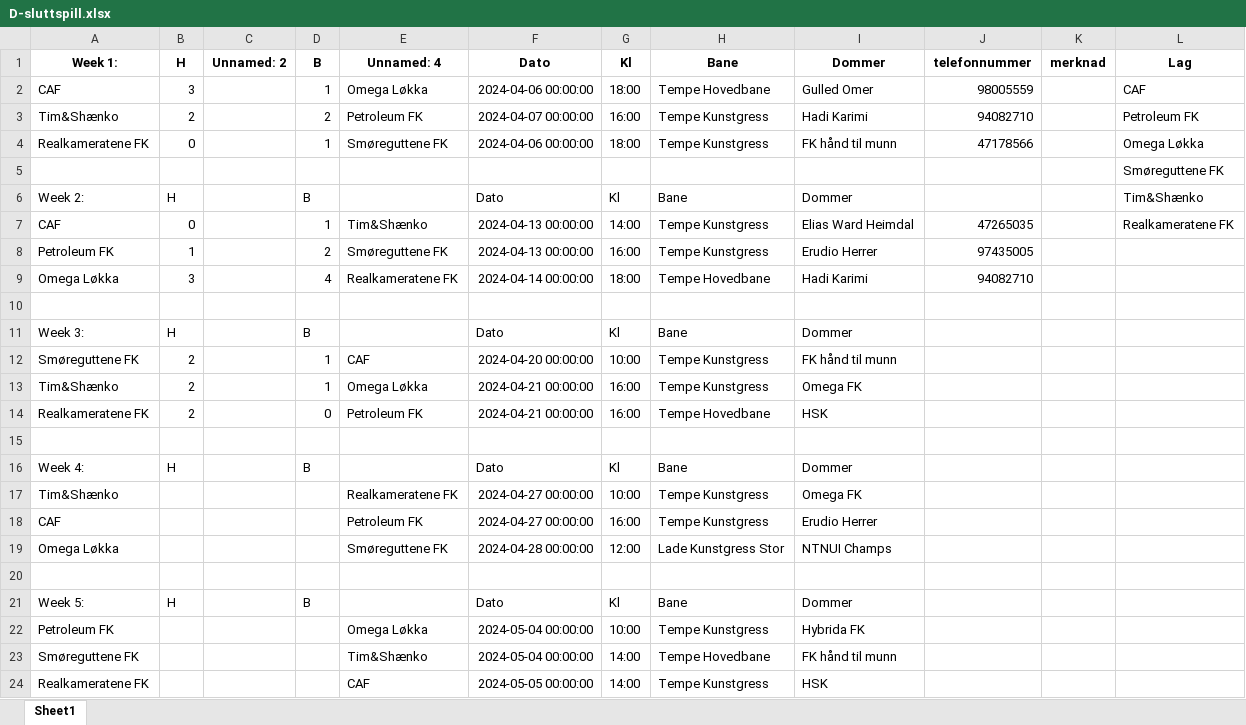
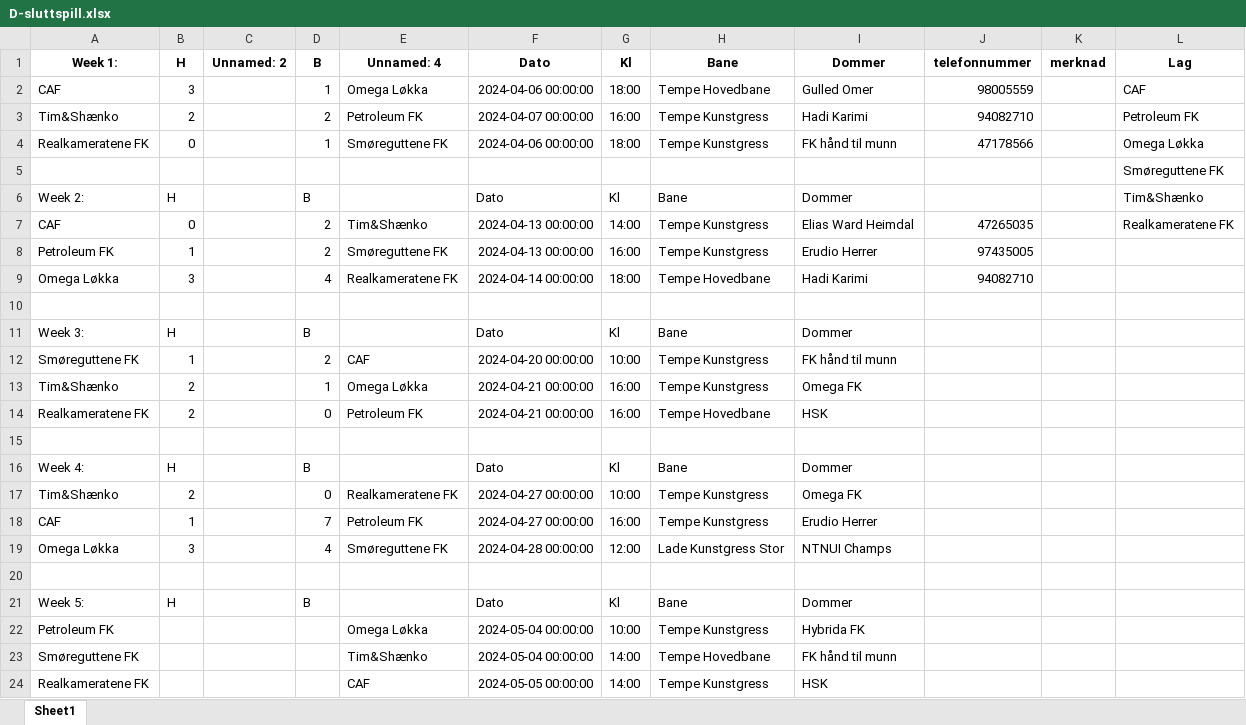
Before and after one commit to tsff1/tables, an Excel workbook: Scripts/Kamper/V24/D-sluttspill.xlsx, sheet Sheet1, drawn as a sheet; values as stored, in another font and other column widths than the file's, no borders; the diff names each change by its address in the sheet, - before the commit and + after, or states it on an @@ line.

```diff
--- a/Scripts/Kamper/V24/D-sluttspill.xlsx (sheet Sheet1)
+++ b/Scripts/Kamper/V24/D-sluttspill.xlsx (sheet Sheet1)
-D7: 1
+D7: 2
-B12: 2
+B12: 1
-D12: 1
+D12: 2
-B17: (empty)
+B17: 2
-D17: (empty)
+D17: 0
-B18: (empty)
+B18: 1
-D18: (empty)
+D18: 7
-B19: (empty)
+B19: 3
-D19: (empty)
+D19: 4
```
Also changed, not shown: Scripts/Kamper/V24/A-sluttspill.xlsx, Scripts/Kamper/V24/B-sluttspill.xlsx, 14 other files.
